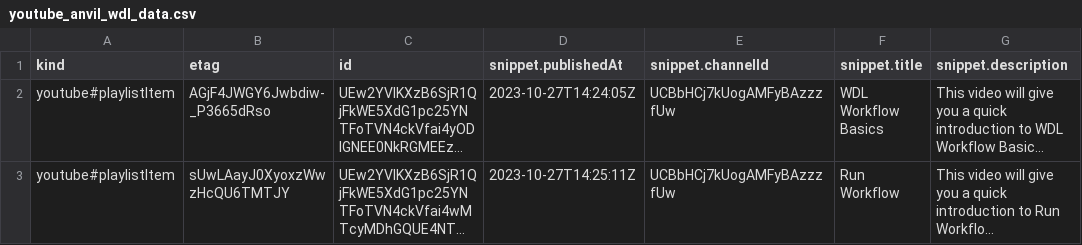
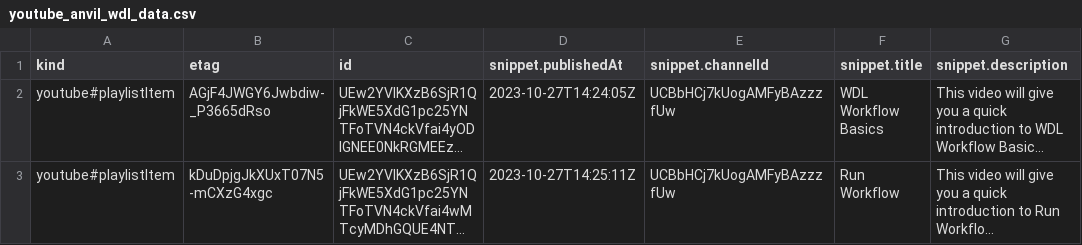
Before and after one commit to fhdsl/AnVIL_Collection, a CSV file: resources/youtube_anvil_wdl_data.csv, drawn as a sheet; only a part is shown; long unchanged cells end in …; the diff names each change by its address in the sheet, - before the commit and + after, or states it on an @@ line.

```diff
--- a/resources/youtube_anvil_wdl_data.csv
+++ b/resources/youtube_anvil_wdl_data.csv
-B3 (etag): sUwLAayJ0XyoxzWwzHcQU6TMTJY
+B3 (etag): kDuDpjgJkXUxT07N5-mCXzG4xgc
```
Also changed, not shown: resources/youtube_demos_data.csv, resources/youtube_gdscn_sars_data.csv, 4 other files.
